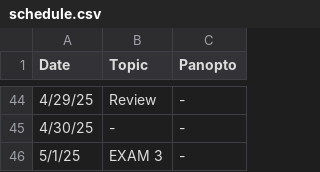
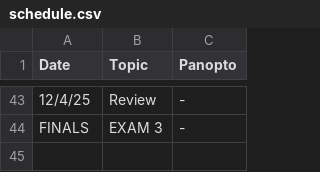
Before and after one commit to robbrotherton/bc1101, a CSV file: schedule.csv, drawn as a sheet; only a part is shown, gaps mark what is left out; the diff covers the shown part only.

Commit message:
updates to dates etc for fall 25

```diff
--- a/schedule.csv
+++ b/schedule.csv
@@ -44,3 +43,2 @@ Date,Topic,Panopto
-4/29/25,Review,-
-4/30/25,-,-
-5/1/25,EXAM 3,-
+12/4/25,Review,-
+FINALS,EXAM 3,-
```
Also changed, not shown: 6 added rows, 7 removed rows and 51 edited cells elsewhere in this file, 2 other files.
